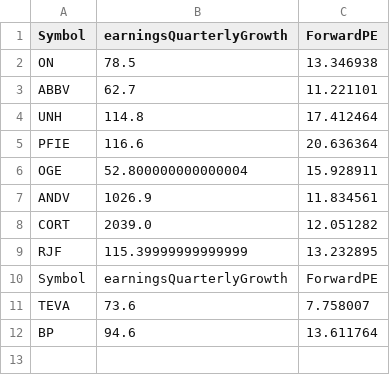
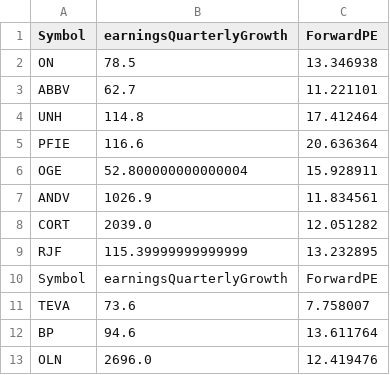
Before and after one commit to cma224/simpleStockAdvisor, a CSV file: output.csv, drawn as a sheet; the diff names each change by its address in the sheet, - before the commit and + after, or states it on an @@ line.

```diff
--- a/output.csv
+++ b/output.csv
+row 13: OLN | 2696.0 | 12.419476
```
Also changed, not shown: 1 other file.
